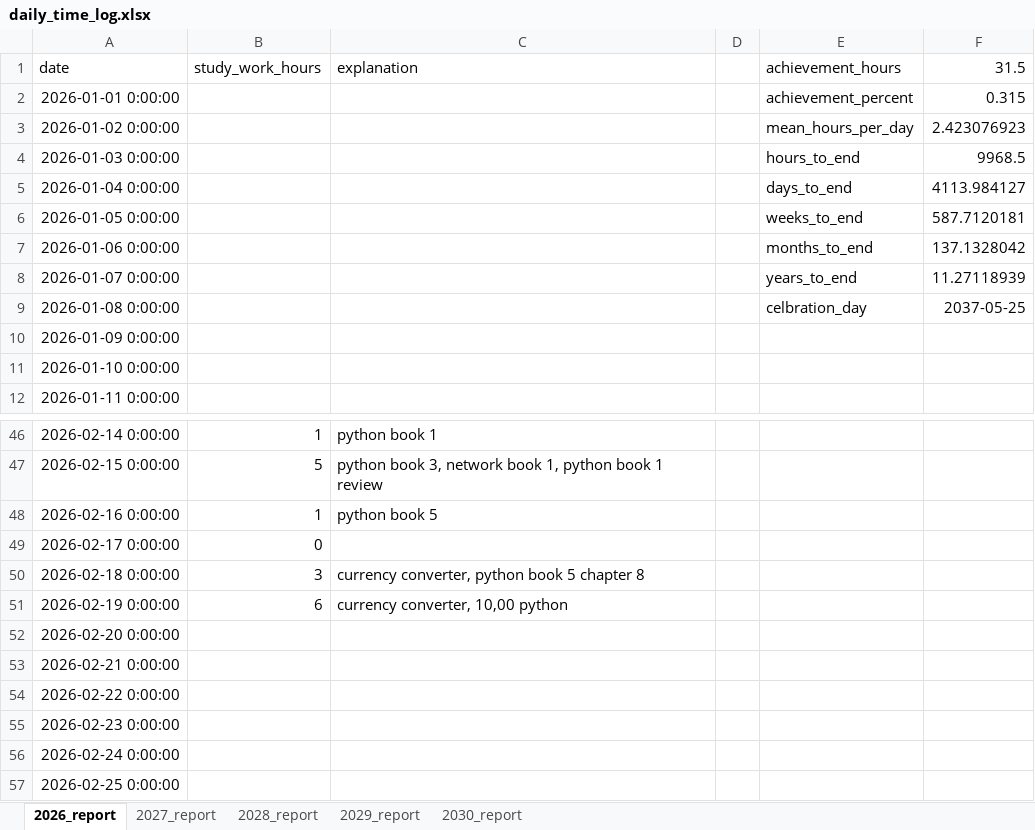
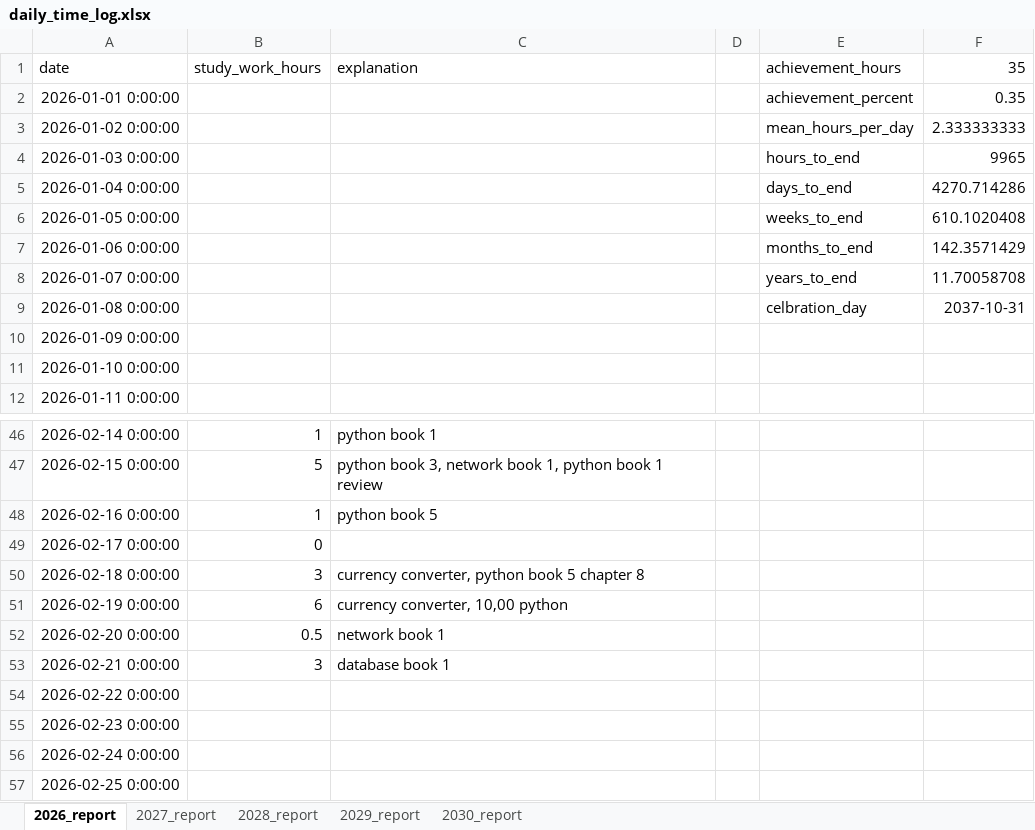
Before and after one commit to h-asadkhanipour/project_10_000_hours_python, an Excel workbook: data/daily_time_log.xlsx, sheet 2026_report, drawn as a sheet; only a part is shown, gaps mark what is left out; values as stored, in another font and other column widths than the file's, no borders; the diff names each change by its address in the sheet, - before the commit and + after, or states it on an @@ line.

```diff
--- a/data/daily_time_log.xlsx (sheet 2026_report)
+++ b/data/daily_time_log.xlsx (sheet 2026_report)
-F1: 31.5
+F1: 35
-F2 (35): 0.315
+F2 (35): 0.35
-F3 (35): 2.423076923
+F3 (35): 2.333333333
-F4 (35): 9968.5
+F4 (35): 9965
-F5 (35): 4113.984127
+F5 (35): 4270.714286
-F6 (35): 587.7120181
+F6 (35): 610.1020408
-F7 (35): 137.1328042
+F7 (35): 142.3571429
-F8 (35): 11.27118939
+F8 (35): 11.70058708
-F9 (35): 2037-05-25
+F9 (35): 2037-10-31
-B52 (study_work_hours): (empty)
+B52 (study_work_hours): 0.5
-C52 (explanation): (empty)
+C52 (explanation): network book 1
-B53 (study_work_hours): (empty)
+B53 (study_work_hours): 3
-C53 (explanation): (empty)
+C53 (explanation): database book 1
```
Also changed, not shown: sheet 2027_report, sheet 2029_report, sheet 2030_report, sheet 2028_report.
